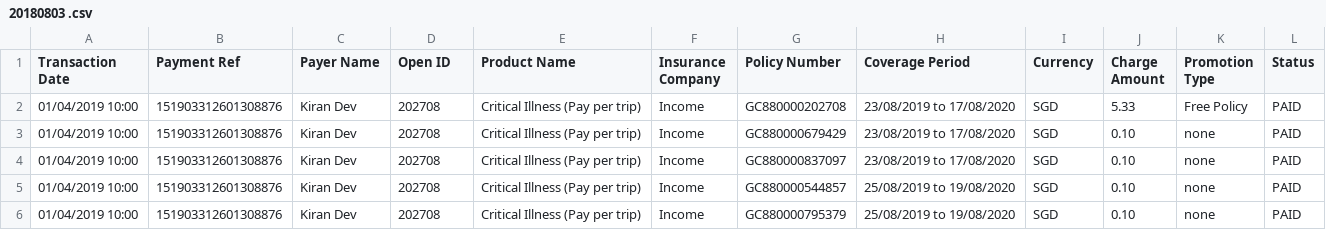
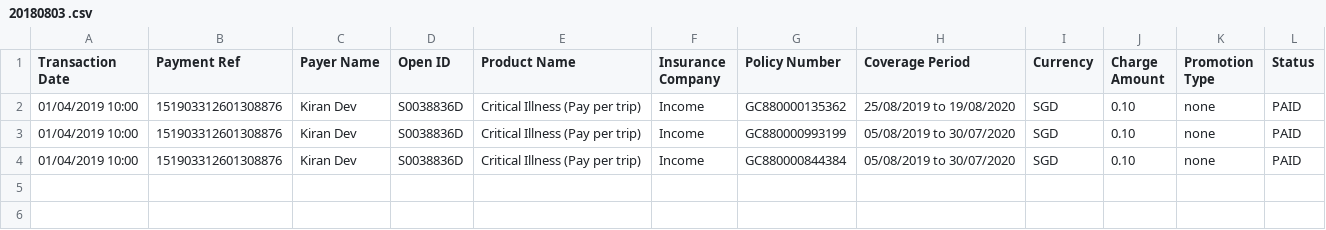
Before and after one commit to dorise1/test, a CSV file: 20180803 .csv, drawn as a sheet.

Commit message:
Update 20180803 .csv

```diff
--- a/20180803 .csv
+++ b/20180803 .csv
@@ -1,6 +1,4 @@
 Transaction Date,Payment Ref,Payer Name,Open ID,Product Name,Insurance Company,Policy Number,Coverage Period,Currency,Charge Amount,Promotion Type,Status
-01/04/2019 10:00,151903312601308876,Kiran Dev,202708,Critical Illness (Pay per trip),Income,GC880000202708,23/08/2019 to 17/08/2020,SGD,5.33,Free Policy,PAID
-01/04/2019 10:00,151903312601308876,Kiran Dev,202708,Critical Illness (Pay per trip),Income,GC880000679429,23/08/2019 to 17/08/2020,SGD,0.10,none,PAID
-01/04/2019 10:00,151903312601308876,Kiran Dev,202708,Critical Illness (Pay per trip),Income,GC880000837097,23/08/2019 to 17/08/2020,SGD,0.10,none,PAID
-01/04/2019 10:00,151903312601308876,Kiran Dev,202708,Critical Illness (Pay per trip),Income,GC880000544857,25/08/2019 to 19/08/2020,SGD,0.10,none,PAID
-01/04/2019 10:00,151903312601308876,Kiran Dev,202708,Critical Illness (Pay per trip),Income,GC880000795379,25/08/2019 to 19/08/2020,SGD,0.10,none,PAID
+01/04/2019 10:00,151903312601308876,Kiran Dev,S0038836D,Critical Illness (Pay per trip),Income,GC880000135362,25/08/2019 to 19/08/2020,SGD,0.10,none,PAID
+01/04/2019 10:00,151903312601308876,Kiran Dev,S0038836D,Critical Illness (Pay per trip),Income,GC880000993199,05/08/2019 to 30/07/2020,SGD,0.10,none,PAID
+01/04/2019 10:00,151903312601308876,Kiran Dev,S0038836D,Critical Illness (Pay per trip),Income,GC880000844384,05/08/2019 to 30/07/2020,SGD,0.10,none,PAID
```
